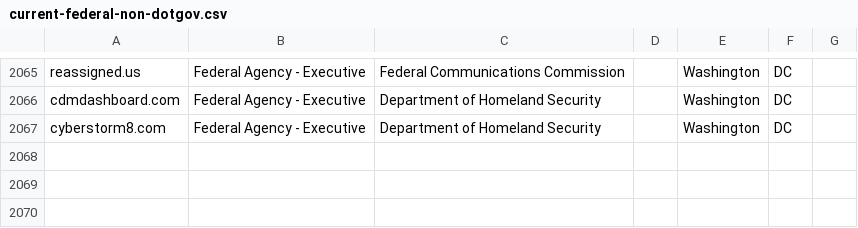
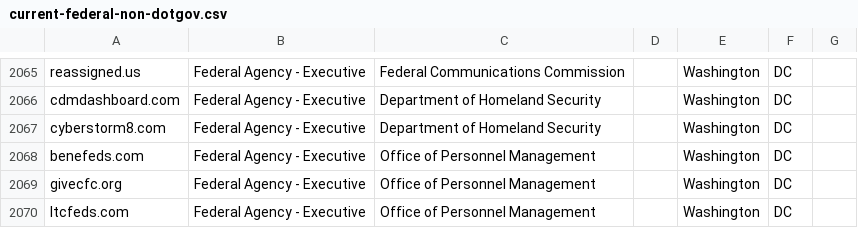
Before and after one commit to cisagov/scan-target-data, a CSV file: current-federal-non-dotgov.csv, drawn as a sheet; only a part is shown, gaps mark what is left out.

Commit message:
Add three Non-.Gov Base Domains for OPM
OPM requested a handful of domains get added to their HTTPS/Trustymail reports. The additions here are some of the non-.gov base domains included in that request. Some others are still being vetted.

```diff
--- a/current-federal-non-dotgov.csv
+++ b/current-federal-non-dotgov.csv
@@ -2067 +2067,4 @@ cdmdashboard.com,Federal Agency - Executive,Department of Homeland Security,,Was
 cyberstorm8.com,Federal Agency - Executive,Department of Homeland Security,,Washington,DC,
+benefeds.com,Federal Agency - Executive,Office of Personnel Management,,Washington,DC,
+givecfc.org,Federal Agency - Executive,Office of Personnel Management,,Washington,DC,
+ltcfeds.com,Federal Agency - Executive,Office of Personnel Management,,Washington,DC,
```
